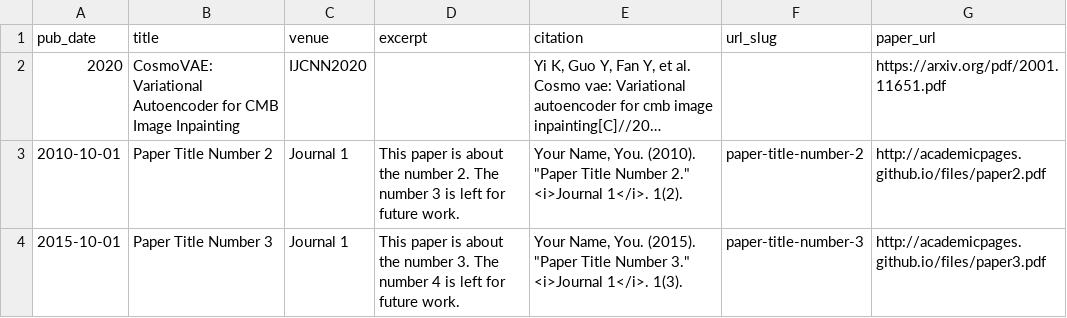
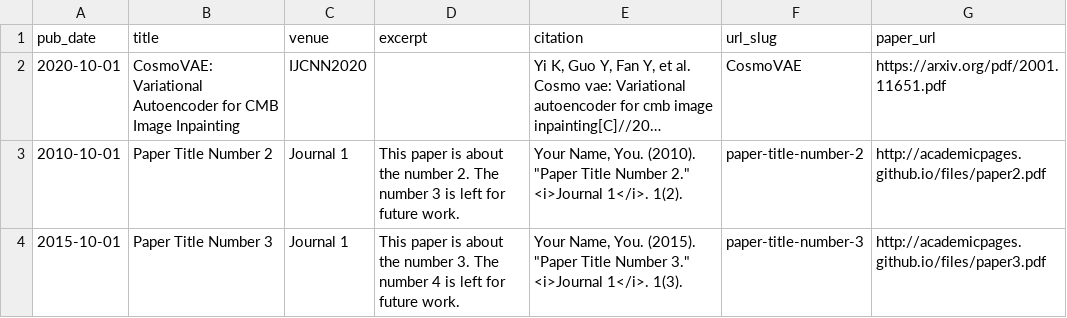
Before and after one commit to guoyi118/guoyi118.github.io, a TSV file: markdown_generator/publications.tsv, drawn as a sheet; long unchanged cells end in …; the diff names each change by its address in the sheet, - before the commit and + after, or states it on an @@ line.

```diff
--- a/markdown_generator/publications.tsv
+++ b/markdown_generator/publications.tsv
-A2 (pub_date): 2020
+A2 (pub_date): 2020-10-01
-F2 (url_slug): (empty)
+F2 (url_slug): CosmoVAE
```
Also changed, not shown: 1 other file.
